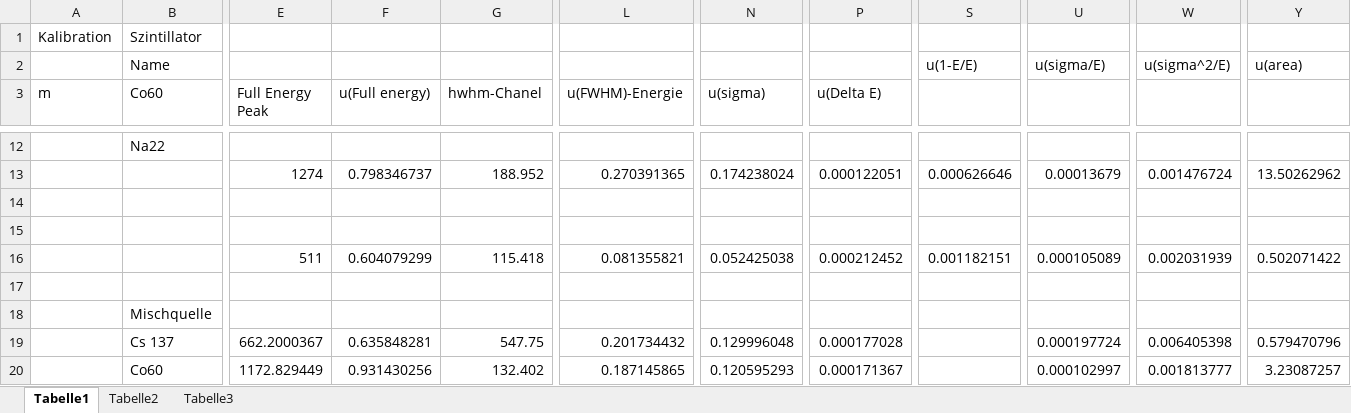
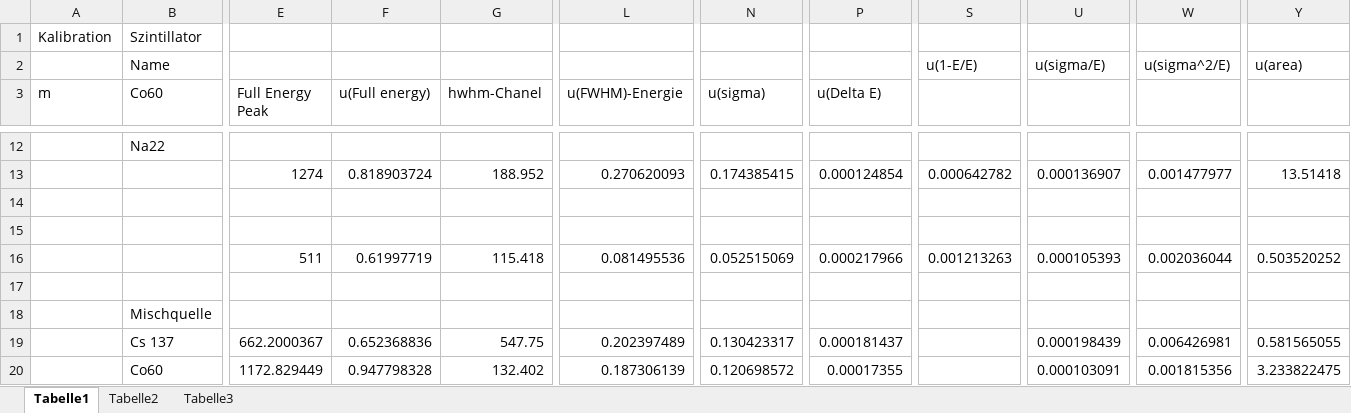
Before and after one commit to Sasmuin/Praktikum, an Excel workbook: Detektoren/Mappe1.xlsx, sheet Tabelle1, drawn as a sheet; only a part is shown, gaps mark what is left out; values as stored, in another font and other column widths than the file's, no borders; the diff covers the shown part only; the diff names each change by its address in the sheet, - before the commit and + after, or states it on an @@ line.

```diff
--- a/Detektoren/Mappe1.xlsx (sheet Tabelle1)
+++ b/Detektoren/Mappe1.xlsx (sheet Tabelle1)
-F13 (u(Full energy)): 0.798346737
+F13 (u(Full energy)): 0.818903724
-L13 (u(FWHM)-Energie): 0.270391365
+L13 (u(FWHM)-Energie): 0.270620093
-N13 (u(sigma)): 0.174238024
+N13 (u(sigma)): 0.174385415
-P13 (u(Delta E)): 0.000122051
+P13 (u(Delta E)): 0.000124854
-S13: 0.000626646
+S13: 0.000642782
-U13: 0.00013679
+U13: 0.000136907
-W13: 0.001476724
+W13: 0.001477977
-Y13: 13.50262962
+Y13: 13.51418
-F16 (u(Full energy)): 0.604079299
+F16 (u(Full energy)): 0.61997719
-L16 (u(FWHM)-Energie): 0.081355821
+L16 (u(FWHM)-Energie): 0.081495536
-N16 (u(sigma)): 0.052425038
+N16 (u(sigma)): 0.052515069
-P16 (u(Delta E)): 0.000212452
+P16 (u(Delta E)): 0.000217966
-S16: 0.001182151
+S16: 0.001213263
-U16: 0.000105089
+U16: 0.000105393
-W16: 0.002031939
+W16: 0.002036044
-Y16: 0.502071422
+Y16: 0.503520252
-F19 (u(Full energy)): 0.635848281
+F19 (u(Full energy)): 0.652368836
-L19 (u(FWHM)-Energie): 0.201734432
+L19 (u(FWHM)-Energie): 0.202397489
-N19 (u(sigma)): 0.129996048
+N19 (u(sigma)): 0.130423317
-P19 (u(Delta E)): 0.000177028
+P19 (u(Delta E)): 0.000181437
-U19: 0.000197724
+U19: 0.000198439
-W19: 0.006405398
+W19: 0.006426981
-Y19: 0.579470796
+Y19: 0.581565055
-F20 (u(Full energy)): 0.931430256
+F20 (u(Full energy)): 0.947798328
-L20 (u(FWHM)-Energie): 0.187145865
+L20 (u(FWHM)-Energie): 0.187306139
-N20 (u(sigma)): 0.120595293
+N20 (u(sigma)): 0.120698572
-P20 (u(Delta E)): 0.000171367
+P20 (u(Delta E)): 0.00017355
-U20: 0.000102997
+U20: 0.000103091
-W20: 0.001813777
+W20: 0.001815356
-Y20: 3.23087257
+Y20: 3.233822475
```
Also changed, not shown: 6 added rows, 35 edited cells and cell formats elsewhere in this sheet, formulas that keep their value, 5 other files.
